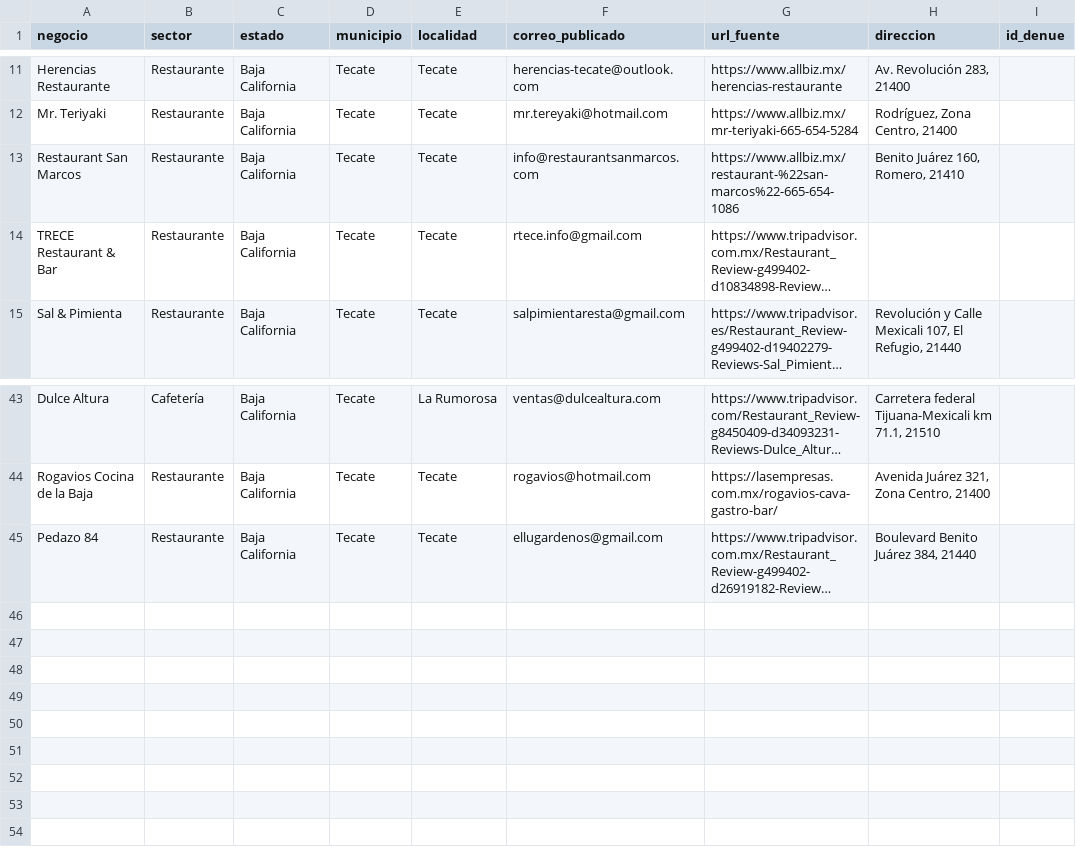
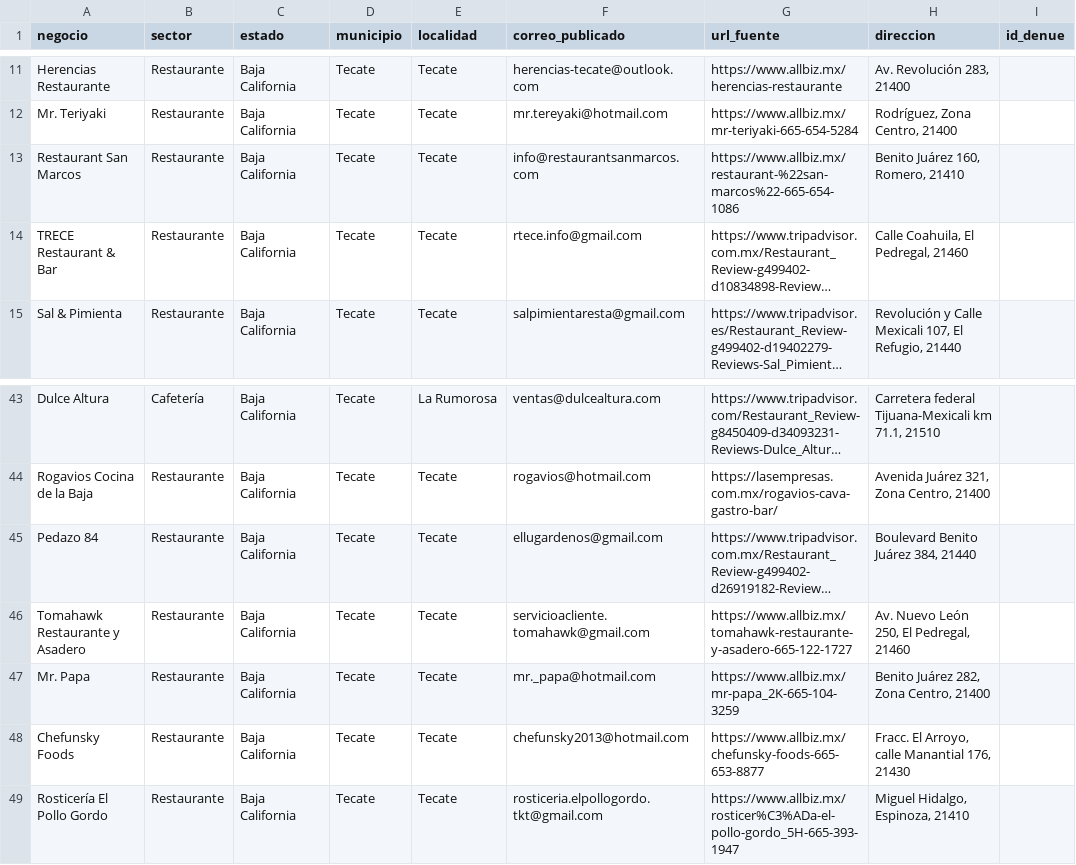
Before and after one commit to tostis005/LP, a CSV file: crm-imports/tecate.csv, drawn as a sheet; only a part is shown, gaps mark what is left out; long unchanged cells end in …; the diff names each change by its address in the sheet, - before the commit and + after, or states it on an @@ line.

Commit message:
Ampliar Tecate con cuatro contactos comerciales publicados y completar ubicación de TRECE

```diff
--- a/crm-imports/tecate.csv
+++ b/crm-imports/tecate.csv
-H14 (direccion): (empty)
+H14 (direccion): Calle Coahuila, El Pedregal, 21460
+row 46: Tomahawk Restaurante y Asadero | Restaurante | Baja California | Tecate | Tecate | servicioacliente.tomahawk@gmail.com | https://www.allbiz.mx/tomahawk-restaurante-y-asadero-665-122-1727 | Av. Nuevo León 250, El Pedregal, 21460
+row 47: Mr. Papa | Restaurante | Baja California | Tecate | Tecate | mr._papa@hotmail.com | https://www.allbiz.mx/mr-papa_2K-665-104-3259 | Benito Juárez 282, Zona Centro, 21400
+row 48: Chefunsky Foods | Restaurante | Baja California | Tecate | Tecate | chefunsky2013@hotmail.com | https://www.allbiz.mx/chefunsky-foods-665-653-8877 | Fracc. El Arroyo, calle Manantial 176, 21430
+row 49: Rosticería El Pollo Gordo | Restaurante | Baja California | Tecate | Tecate | rosticeria.elpollogordo.tkt@gmail.com | https://www.allbiz.mx/rosticer%C3%ADa-el-pollo-gordo_5H-665-393-1947 | Miguel Hidalgo, Espinoza, 21410
```
